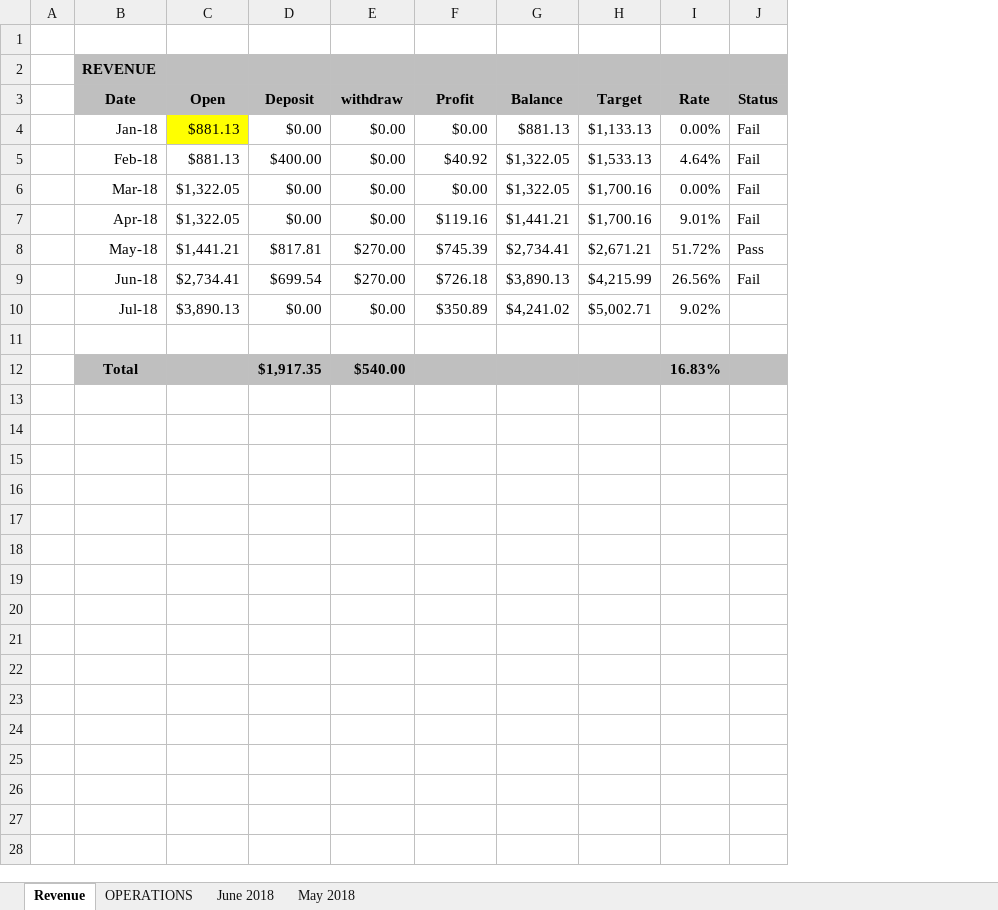
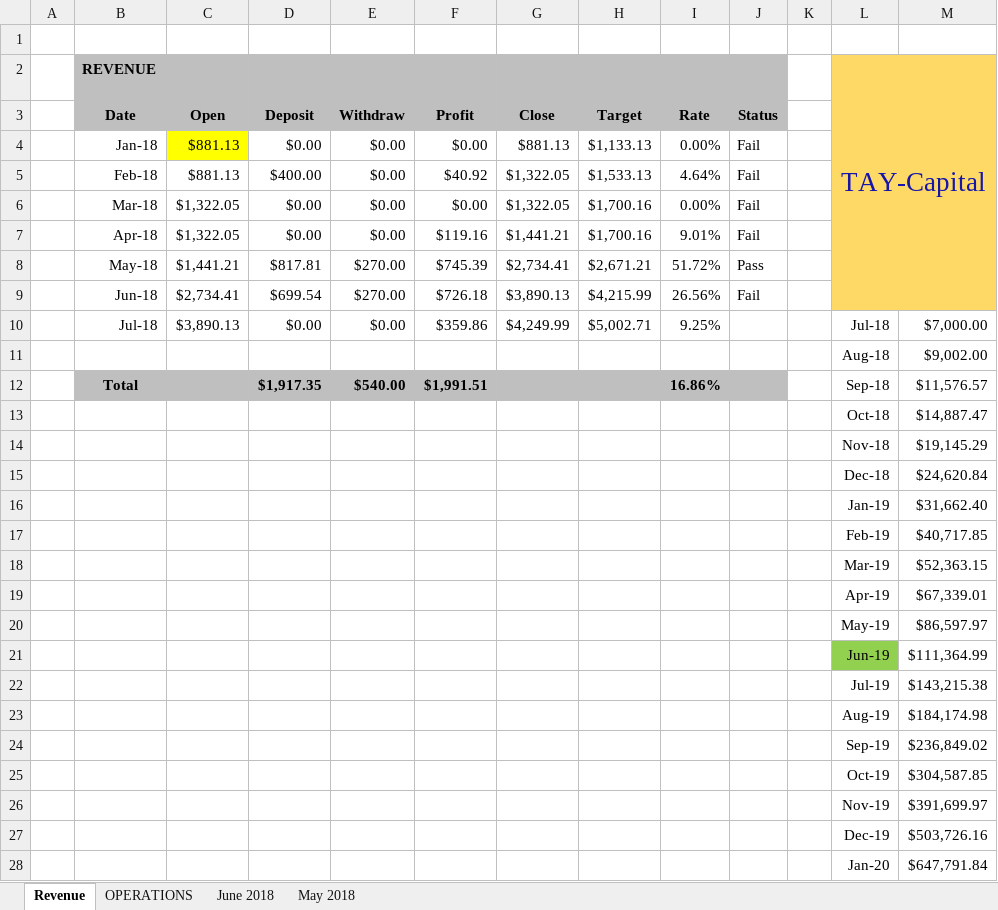
Before and after one commit to luongquoctay87/Documents, an Excel workbook: Monthly Statement.xlsx, sheet Revenue, drawn as a sheet; only a part is shown; values as stored, in another font and other column widths than the file's, no borders; conditional formats not drawn; the diff covers the shown part only; the diff names each change by its address in the sheet, - before the commit and + after, or states it on an @@ line.

Commit message:
Update Tay-Capital

```diff
--- a/Monthly Statement.xlsx (sheet Revenue)
+++ b/Monthly Statement.xlsx (sheet Revenue)
+column K, empty
+column L (TAY-Capital), rows 10-12: Jul-18 | Aug-18 | Sep-18
+column M, rows 10-12: $7,000.00 | $9,002.00 | $11,576.57
-E3: withdraw
+E3: Withdraw
-G3: Balance
+G3: Close
-F10: $350.89
+F10: $359.86
-G10: $4,241.02
+G10: $4,249.99
-I10: 9.02%
+I10: 9.25%
-row 11: (empty)
+row 11:  |  |  |  |  |  |  |  |  |  |  | Aug-18 | $9,002.00
-F12: (empty)
+F12: $1,991.51
-I12: 16.83%
+I12: 16.86%
+row 13:  |  |  |  |  |  |  |  |  |  |  | Oct-18 | $14,887.47
+row 14:  |  |  |  |  |  |  |  |  |  |  | Nov-18 | $19,145.29
+row 15:  |  |  |  |  |  |  |  |  |  |  | Dec-18 | $24,620.84
+row 16:  |  |  |  |  |  |  |  |  |  |  | Jan-19 | $31,662.40
+row 17:  |  |  |  |  |  |  |  |  |  |  | Feb-19 | $40,717.85
+row 18:  |  |  |  |  |  |  |  |  |  |  | Mar-19 | $52,363.15
+row 19:  |  |  |  |  |  |  |  |  |  |  | Apr-19 | $67,339.01
+row 20:  |  |  |  |  |  |  |  |  |  |  | May-19 | $86,597.97
+row 21:  |  |  |  |  |  |  |  |  |  |  | Jun-19 | $111,364.99
+row 22:  |  |  |  |  |  |  |  |  |  |  | Jul-19 | $143,215.38
+row 23:  |  |  |  |  |  |  |  |  |  |  | Aug-19 | $184,174.98
+row 24:  |  |  |  |  |  |  |  |  |  |  | Sep-19 | $236,849.02
+row 25:  |  |  |  |  |  |  |  |  |  |  | Oct-19 | $304,587.85
+row 26:  |  |  |  |  |  |  |  |  |  |  | Nov-19 | $391,699.97
+row 27:  |  |  |  |  |  |  |  |  |  |  | Dec-19 | $503,726.16
+row 28:  |  |  |  |  |  |  |  |  |  |  | Jan-20 | $647,791.84
```
Also changed, not shown: 42 added rows elsewhere in this sheet.
